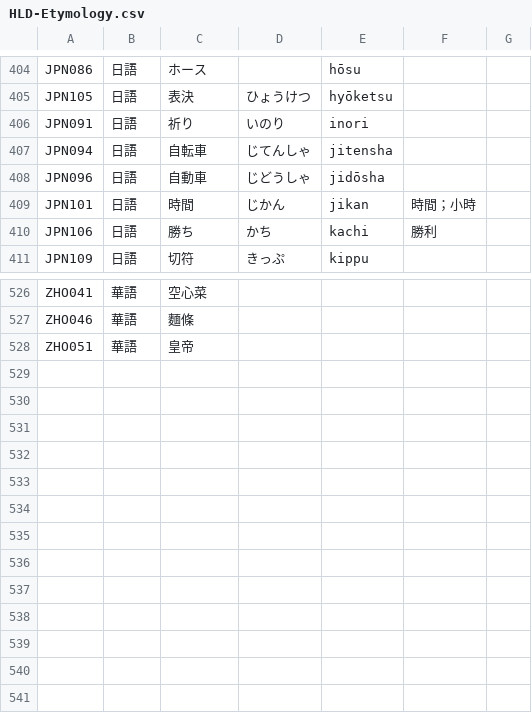
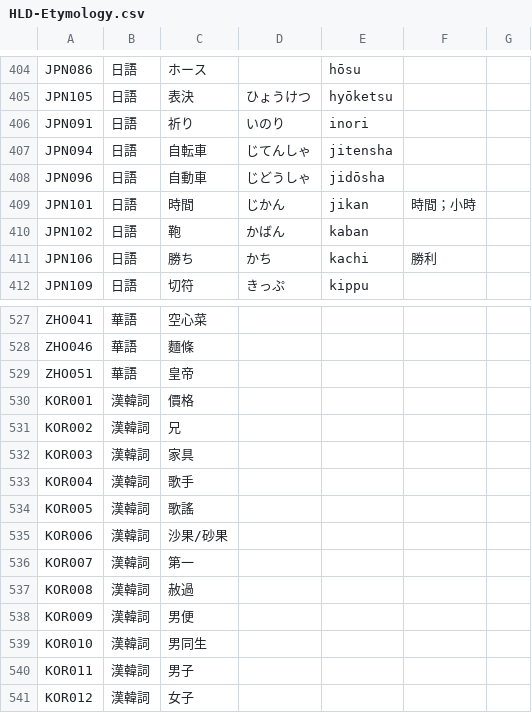
Before and after one commit to haiangdict/HLDPwn, a CSV file: data/HLD-Etymology.csv, drawn as a sheet; only a part is shown, gaps mark what is left out; the diff names each change by its address in the sheet, - before the commit and + after, or states it on an @@ line.

```diff
--- a/data/HLD-Etymology.csv
+++ b/data/HLD-Etymology.csv
+row 410: JPN102 | 日語 | 鞄 | かばん | kaban
+row 530: KOR001 | 漢韓詞 | 價格
+row 531: KOR002 | 漢韓詞 | 兄
+row 532: KOR003 | 漢韓詞 | 家具
+row 533: KOR004 | 漢韓詞 | 歌手
+row 534: KOR005 | 漢韓詞 | 歌謠
+row 535: KOR006 | 漢韓詞 | 沙果/砂果
+row 536: KOR007 | 漢韓詞 | 第一
+row 537: KOR008 | 漢韓詞 | 赦過
+row 538: KOR009 | 漢韓詞 | 男便
+row 539: KOR010 | 漢韓詞 | 男同生
+row 540: KOR011 | 漢韓詞 | 男子
+row 541: KOR012 | 漢韓詞 | 女子
```
